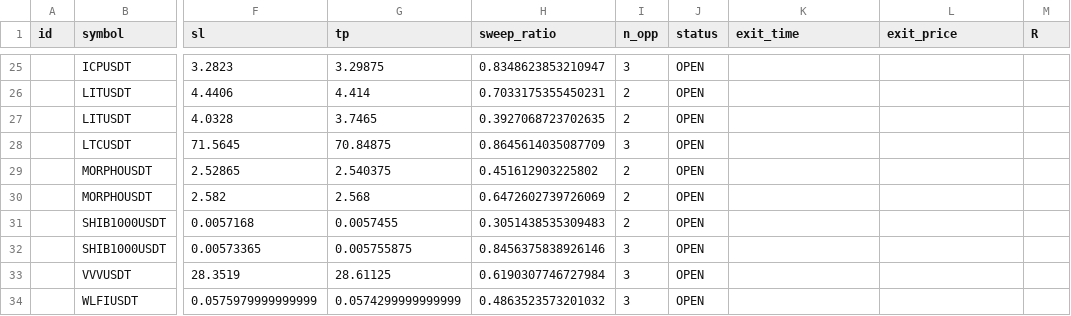
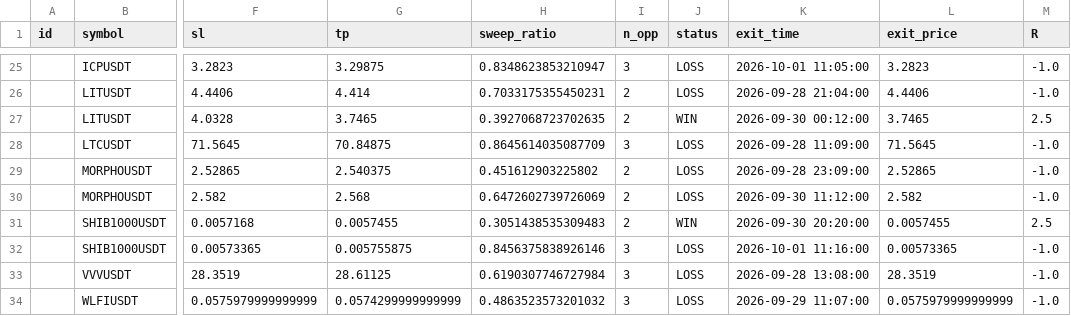
Before and after one commit to riskysptra1903-star/crypto-ict-dashboard, a CSV file: trade_log.csv, drawn as a sheet; only a part is shown, gaps mark what is left out; the diff covers the shown part only; the diff names each change by its address in the sheet, - before the commit and + after, or states it on an @@ line.

```diff
--- a/trade_log.csv
+++ b/trade_log.csv
-J25:J26 (status): OPEN
+J25:J26 (status): LOSS
-K25 (exit_time): (empty)
+K25 (exit_time): 2026-10-01 11:05:00
-L25 (exit_price): (empty)
+L25 (exit_price): 3.2823
-M25:M26 (R): (empty)
+M25:M26 (R): -1.0
-K26 (exit_time): (empty)
+K26 (exit_time): 2026-09-28 21:04:00
-L26 (exit_price): (empty)
+L26 (exit_price): 4.4406
-J27 (status): OPEN
+J27 (status): WIN
-K27 (exit_time): (empty)
+K27 (exit_time): 2026-09-30 00:12:00
-L27 (exit_price): (empty)
+L27 (exit_price): 3.7465
-M27 (R): (empty)
+M27 (R): 2.5
-J28:J30 (status): OPEN
+J28:J30 (status): LOSS
-K28 (exit_time): (empty)
+K28 (exit_time): 2026-09-28 11:09:00
-L28 (exit_price): (empty)
+L28 (exit_price): 71.5645
-M28:M30 (R): (empty)
+M28:M30 (R): -1.0
-K29 (exit_time): (empty)
+K29 (exit_time): 2026-09-28 23:09:00
-L29 (exit_price): (empty)
+L29 (exit_price): 2.52865
-K30 (exit_time): (empty)
+K30 (exit_time): 2026-09-30 11:12:00
-L30 (exit_price): (empty)
+L30 (exit_price): 2.582
-J31 (status): OPEN
+J31 (status): WIN
-K31 (exit_time): (empty)
+K31 (exit_time): 2026-09-30 20:20:00
-L31 (exit_price): (empty)
+L31 (exit_price): 0.0057455
-M31 (R): (empty)
+M31 (R): 2.5
-J32:J34 (status): OPEN
+J32:J34 (status): LOSS
-K32 (exit_time): (empty)
+K32 (exit_time): 2026-10-01 11:16:00
-L32 (exit_price): (empty)
+L32 (exit_price): 0.00573365
-M32:M34 (R): (empty)
+M32:M34 (R): -1.0
-K33 (exit_time): (empty)
+K33 (exit_time): 2026-09-28 13:08:00
-L33 (exit_price): (empty)
+L33 (exit_price): 28.3519
-K34 (exit_time): (empty)
+K34 (exit_time): 2026-09-29 11:07:00
-L34 (exit_price): (empty)
+L34 (exit_price): 0.0575979999999999
```
Also changed, not shown: 11 added rows and 48 edited cells elsewhere in this file, 3 other files.
